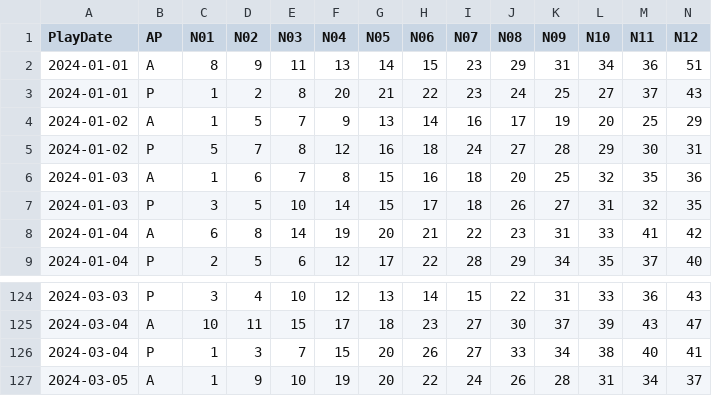
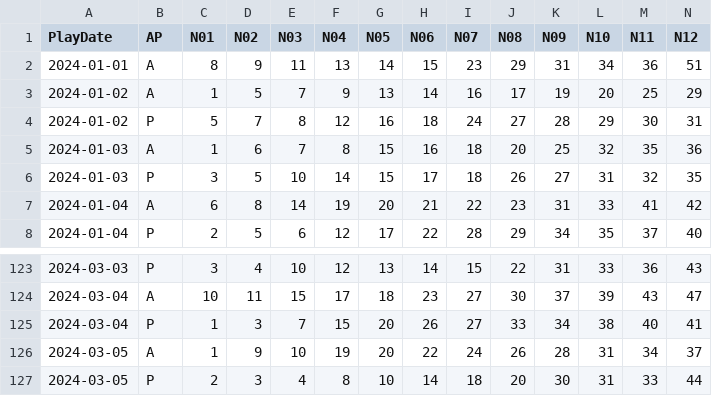
Before and after one commit to Snowdenstyll/keno, a CSV file: data/Keno/formatted/2024.csv, drawn as a sheet; only a part is shown, gaps mark what is left out; removed rows and columns are numbered as before the commit, all else as after; rows hold the shown columns only; the diff names each change by its address in the sheet, - before the commit and + after, or states it on an @@ line.

```diff
--- a/data/Keno/formatted/2024.csv
+++ b/data/Keno/formatted/2024.csv
-row 3: 2024-01-01 | P | 1 | 2 | 8 | 20 | 21 | 22 | 23 | 24 | 25 | 27 | 37 | 43
+row 127: 2024-03-05 | P | 2 | 3 | 4 | 8 | 10 | 14 | 18 | 20 | 30 | 31 | 33 | 44
```
Also changed, not shown: data/Keno/scraping/extracted_numbers_evening_2024.csv, 1 other file.
